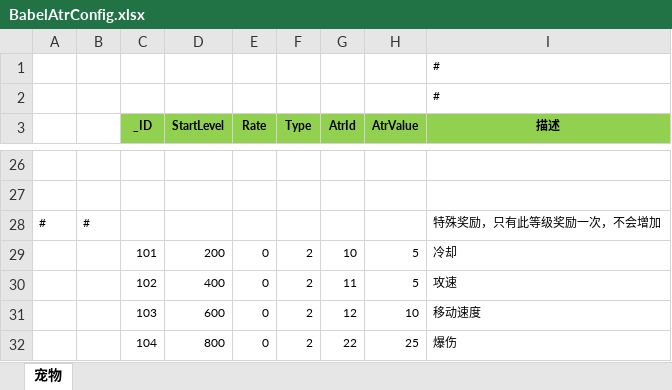
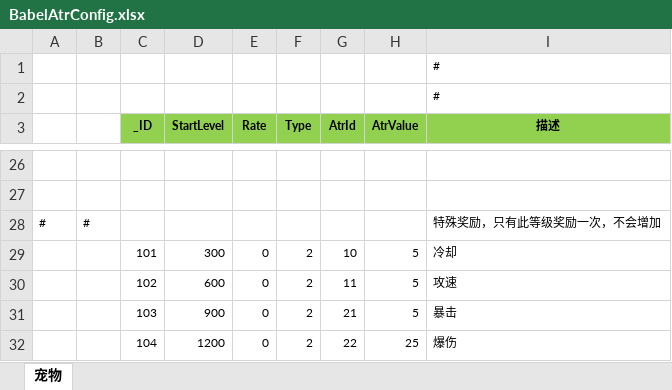
Before and after one commit to wokanjianyang/legend2, an Excel workbook: Excel/BabelAtrConfig.xlsx, sheet 宠物, drawn as a sheet; only a part is shown, gaps mark what is left out; values as stored, in another font and other column widths than the file's, no borders; removed rows and columns are numbered as before the commit, all else as after; the diff names each change by its address in the sheet, - before the commit and + after, or states it on an @@ line.

```diff
--- a/Excel/BabelAtrConfig.xlsx (sheet 宠物)
+++ b/Excel/BabelAtrConfig.xlsx (sheet 宠物)
-D29 (StartLevel): 200
+D29 (StartLevel): 300
-D30 (StartLevel): 400
+D30 (StartLevel): 600
-row 31:  |  | 103 | 600 | 0 | 2 | 12 | 10 | 移动速度
+row 31:  |  | 103 | 900 | 0 | 2 | 21 | 5 | 暴击
-D32 (StartLevel): 800
+D32 (StartLevel): 1200
```
Also changed, not shown: Excel/AchievementTaskConfig.xlsx, Excel/MonsterBabelConfig.xlsx, 21 other files.
